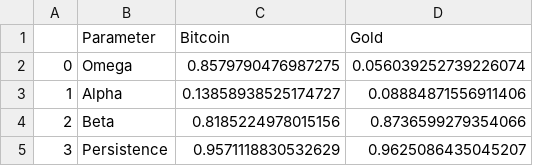
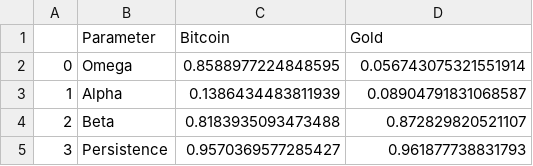
Before and after one commit to mohammadaminpeymanifar/Bitcoin-vs-Gold-Volatility-Comparison, a CSV file: outputs/Tables/garch_parameters.csv, drawn as a sheet.

```diff
--- a/outputs/Tables/garch_parameters.csv
+++ b/outputs/Tables/garch_parameters.csv
@@ -1,5 +1,5 @@
 ,Parameter,Bitcoin,Gold
-0,Omega,0.8579790476987275,0.056039252739226074
-1,Alpha,0.13858938525174727,0.08884871556911406
-2,Beta,0.8185224978015156,0.8736599279354066
-3,Persistence,0.9571118830532629,0.9625086435045207
+0,Omega,0.8588977224848595,0.056743075321551914
+1,Alpha,0.1386434483811939,0.08904791831068587
+2,Beta,0.8183935093473488,0.872829820521107
+3,Persistence,0.9570369577285427,0.961877738831793
```
Also changed, not shown: outputs/Tables/descriptive_statistics.csv, 3 other files.
